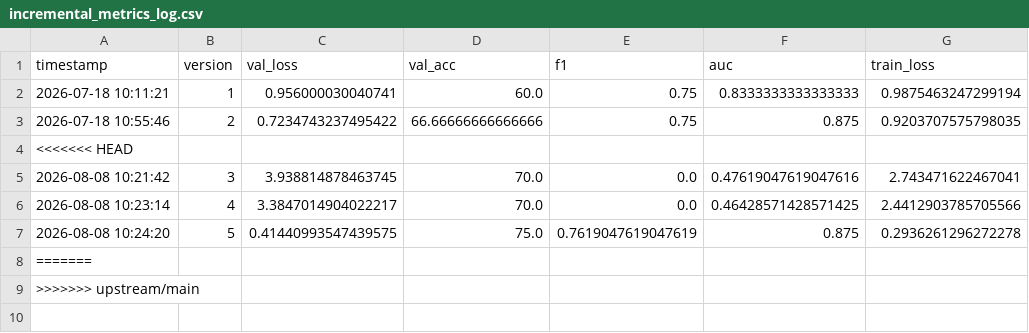
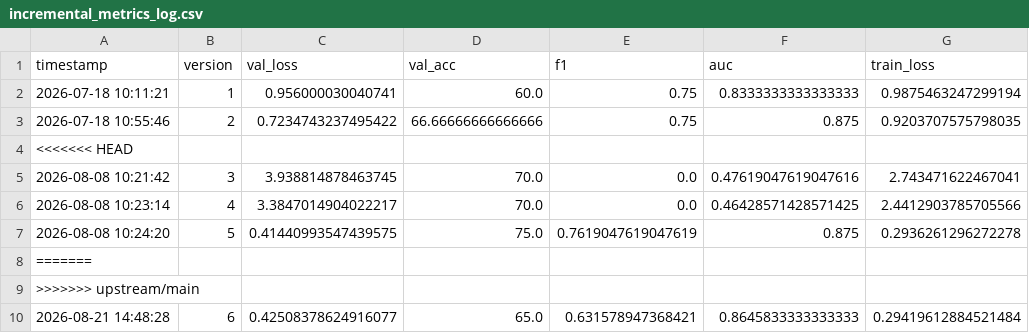
Before and after one commit to TriNguyen1233/Recommend_System, a CSV file: Ecommerce_Recommend_System/content/weights/incremental_metrics_log.csv, drawn as a sheet.

```diff
--- a/Ecommerce_Recommend_System/content/weights/incremental_metrics_log.csv
+++ b/Ecommerce_Recommend_System/content/weights/incremental_metrics_log.csv
@@ -9 +9,2 @@ timestamp,version,val_loss,val_acc,f1,auc,train_loss
 >>>>>>> upstream/main
+2026-08-21 14:48:28,6,0.42508378624916077,65.0,0.631578947368421,0.8645833333333333,0.29419612884521484
```
Also changed, not shown: 16 other files.
